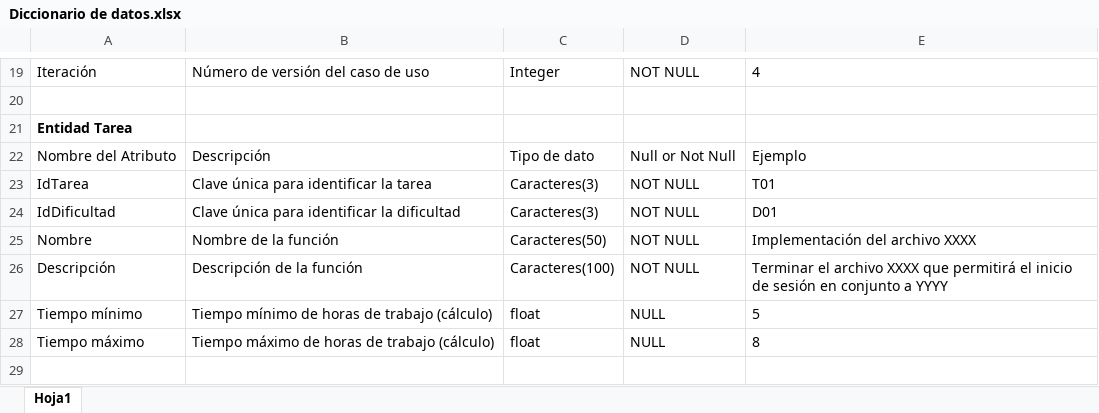
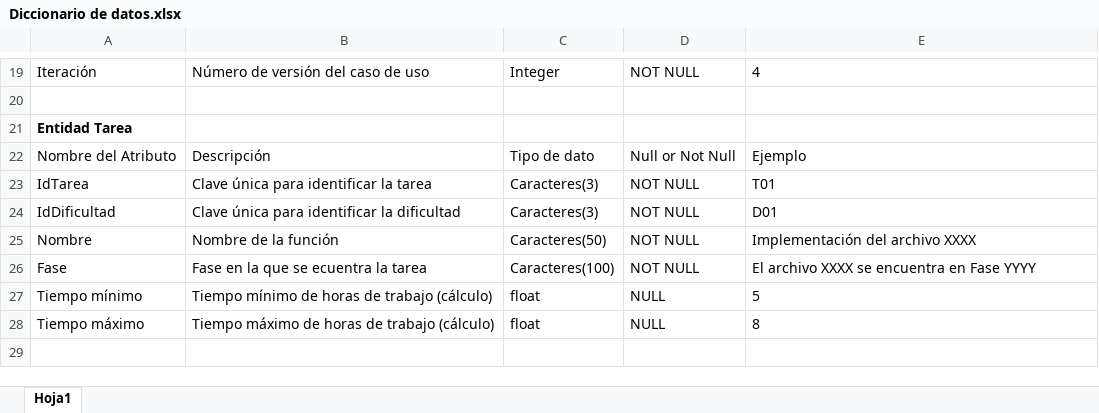
Before and after one commit to Cutberto/CADCE, an Excel workbook: avances_de_proyecto/avance2/Diccionario de datos.xlsx, sheet Hoja1, drawn as a sheet; only a part is shown, gaps mark what is left out; values as stored, in another font and other column widths than the file's, no borders; table styles not drawn; removed rows and columns are numbered as before the commit, all else as after; the diff names each change by its address in the sheet, - before the commit and + after, or states it on an @@ line.

```diff
--- a/avances_de_proyecto/avance2/Diccionario de datos.xlsx (sheet Hoja1)
+++ b/avances_de_proyecto/avance2/Diccionario de datos.xlsx (sheet Hoja1)
-row 26: Descripción | Descripción de la función | Caracteres(100) | NOT NULL | Terminar el archivo XXXX que permitirá el inicio de sesión en conjunto a YYYY
+row 26: Fase | Fase en la que se ecuentra la tarea | Caracteres(100) | NOT NULL | El archivo XXXX se encuentra en Fase YYYY
```
Also changed, not shown: 3 other files.
